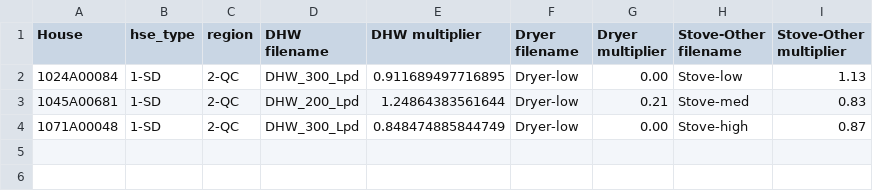
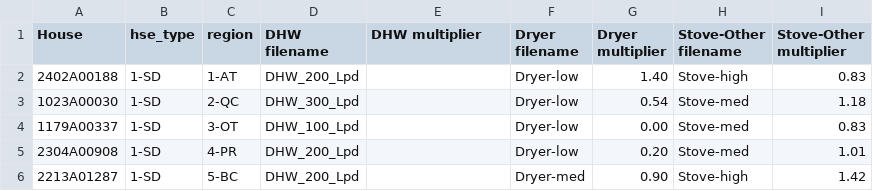
Before and after one commit to danegeorge/CHREM, a CSV file: CSDDRD/CSDDRD_DHW_AL_BCD_MULT.csv, drawn as a sheet.

```diff
--- a/CSDDRD/CSDDRD_DHW_AL_BCD_MULT.csv
+++ b/CSDDRD/CSDDRD_DHW_AL_BCD_MULT.csv
@@ -1,4 +1,6 @@
 House,hse_type,region,DHW filename,DHW multiplier,Dryer filename,Dryer multiplier,Stove-Other filename,Stove-Other multiplier
-1024A00084,1-SD,2-QC,DHW_300_Lpd,0.911689497716895,Dryer-low,0.00,Stove-low,1.13
-1045A00681,1-SD,2-QC,DHW_200_Lpd,1.24864383561644,Dryer-low,0.21,Stove-med,0.83
-1071A00048,1-SD,2-QC,DHW_300_Lpd,0.848474885844749,Dryer-low,0.00,Stove-high,0.87
+2402A00188,1-SD,1-AT,DHW_200_Lpd,,Dryer-low,1.40,Stove-high,0.83
+1023A00030,1-SD,2-QC,DHW_300_Lpd,,Dryer-low,0.54,Stove-med,1.18
+1179A00337,1-SD,3-OT,DHW_100_Lpd,,Dryer-low,0.00,Stove-med,0.83
+2304A00908,1-SD,4-PR,DHW_200_Lpd,,Dryer-low,0.20,Stove-med,1.01
+2213A01287,1-SD,5-BC,DHW_200_Lpd,,Dryer-med,0.90,Stove-high,1.42
```
Also changed, not shown: 17 other files.
